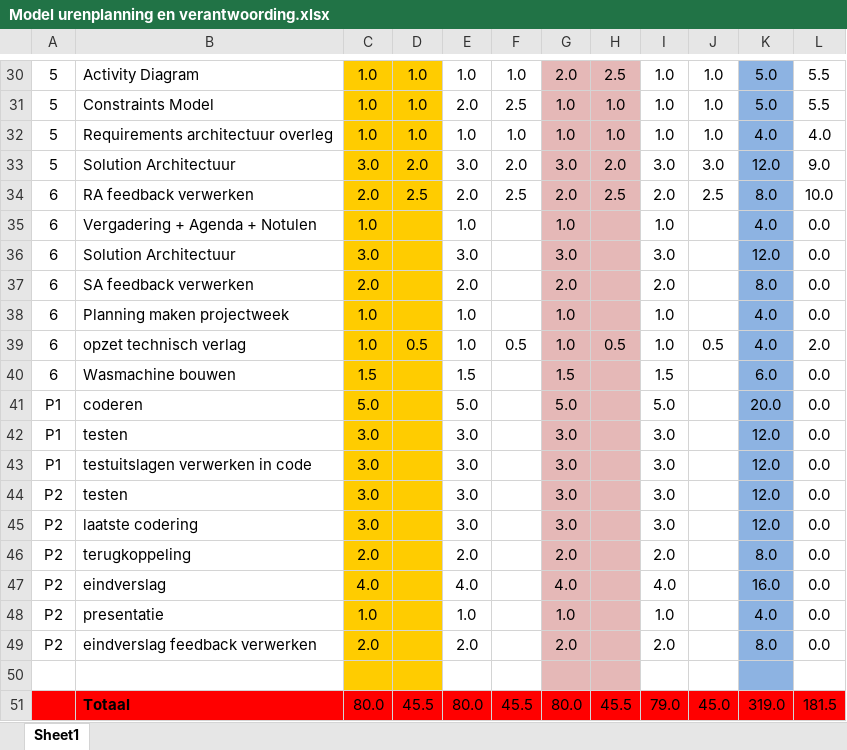
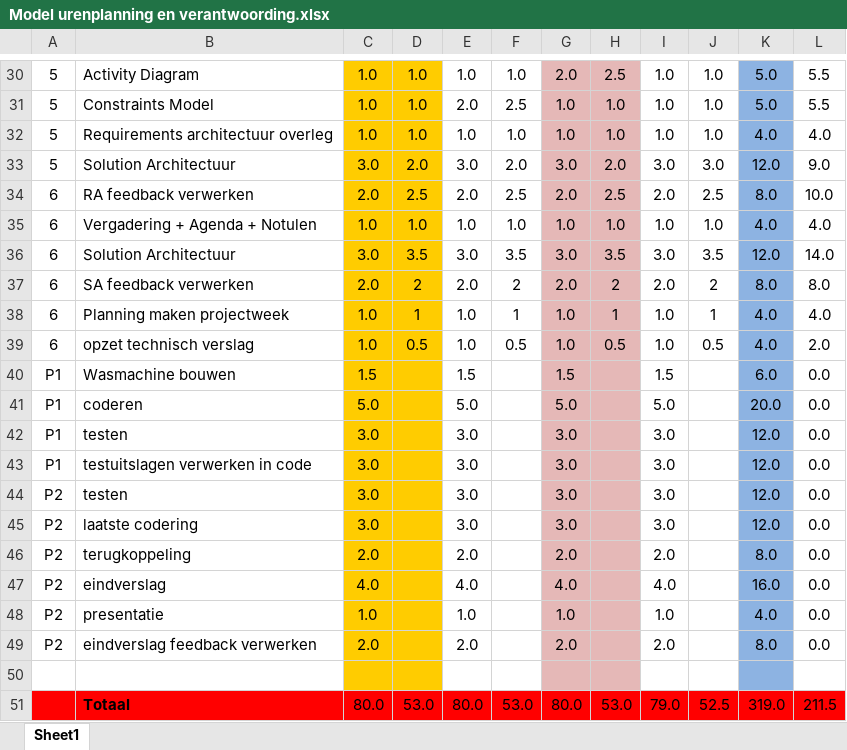
Before and after one commit to RemcoDaniel/Thema6-team10, an Excel workbook: urenverantwoording/Model urenplanning en verantwoording.xlsx, sheet Sheet1, drawn as a sheet; only a part is shown, gaps mark what is left out; values as stored, in another font and other column widths than the file's, no borders; the diff names each change by its address in the sheet, - before the commit and + after, or states it on an @@ line.

Commit message:
urenverantwoording aangepast

```diff
--- a/urenverantwoording/Model urenplanning en verantwoording.xlsx (sheet Sheet1)
+++ b/urenverantwoording/Model urenplanning en verantwoording.xlsx (sheet Sheet1)
-D35: (empty)
+D35: 1.0
-F35: (empty)
+F35: 1.0
-H35: (empty)
+H35: 1.0
-J35: (empty)
+J35: 1.0
-L35: 0.0
+L35: 4.0
-D36: (empty)
+D36: 3.5
-F36: (empty)
+F36: 3.5
-H36: (empty)
+H36: 3.5
-J36: (empty)
+J36: 3.5
-L36: 0.0
+L36: 14.0
-D37: (empty)
+D37: 2
-F37: (empty)
+F37: 2
-H37: (empty)
+H37: 2
-J37: (empty)
+J37: 2
-L37: 0.0
+L37: 8.0
-D38: (empty)
+D38: 1
-F38: (empty)
+F38: 1
-H38: (empty)
+H38: 1
-J38: (empty)
+J38: 1
-L38: 0.0
+L38: 4.0
-B39: opzet technisch verlag
+B39: opzet technisch verslag
-A40: 6
+A40: P1
-D51: 45.5
+D51: 53.0
-F51: 45.5
+F51: 53.0
-H51: 45.5
+H51: 53.0
-J51: 45.0
+J51: 52.5
-L51: 181.5
+L51: 211.5
```
